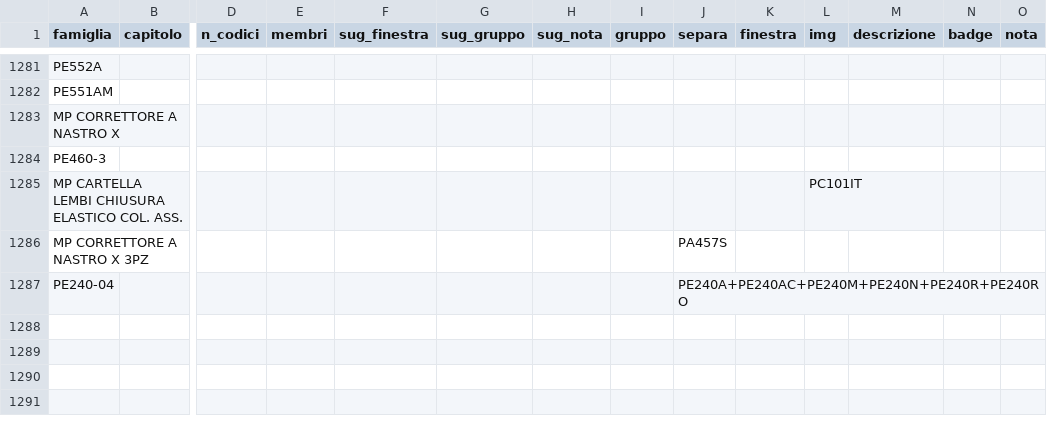
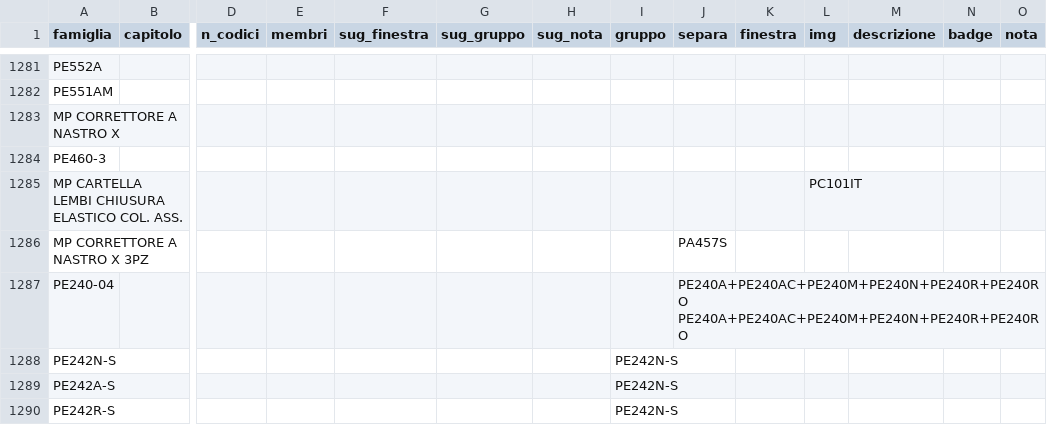
Before and after one commit to zzz89782599-arch/main-paper-catalog-editor, a CSV file: catalog_v2/dist/stato/STRUTTURA.csv, drawn as a sheet; only a part is shown, gaps mark what is left out; rows hold the shown columns only; the diff names each change by its address in the sheet, - before the commit and + after, or states it on an @@ line.

Commit message:
STRUTTURA.csv, EAN_FIX.csv, PACK_FIX.csv, RIGA_FIX.csv, TESTI.csv, tracce.jsonl, prese.json (Zezhong)

```diff
--- a/catalog_v2/dist/stato/STRUTTURA.csv
+++ b/catalog_v2/dist/stato/STRUTTURA.csv
-J1287 (separa): PE240A+PE240AC+PE240M+PE240N+PE240R+PE240RO
+J1287 (separa): PE240A+PE240AC+PE240M+PE240N+PE240R+PE240RO PE240A+PE240AC+PE240M+PE240N+PE240R+PE240RO
+row 1288: PE242N-S |  |  |  |  |  |  | PE242N-S
+row 1289: PE242A-S |  |  |  |  |  |  | PE242N-S
+row 1290: PE242R-S |  |  |  |  |  |  | PE242N-S
```
Also changed, not shown: 2 other files.
